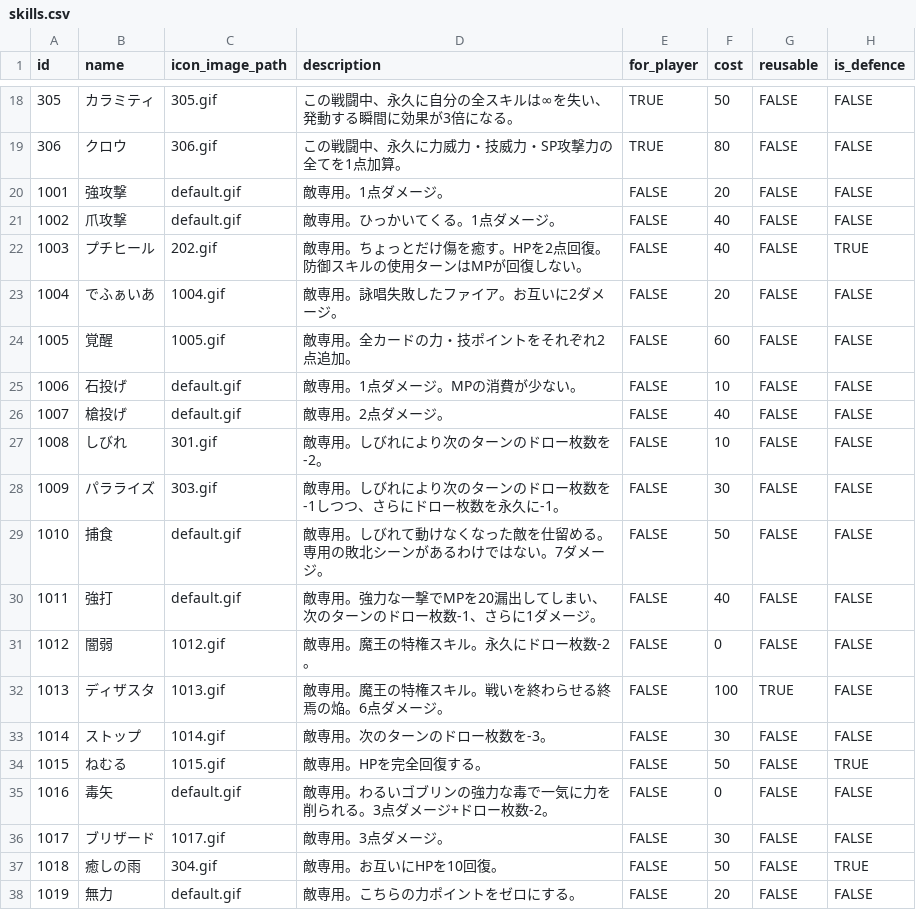
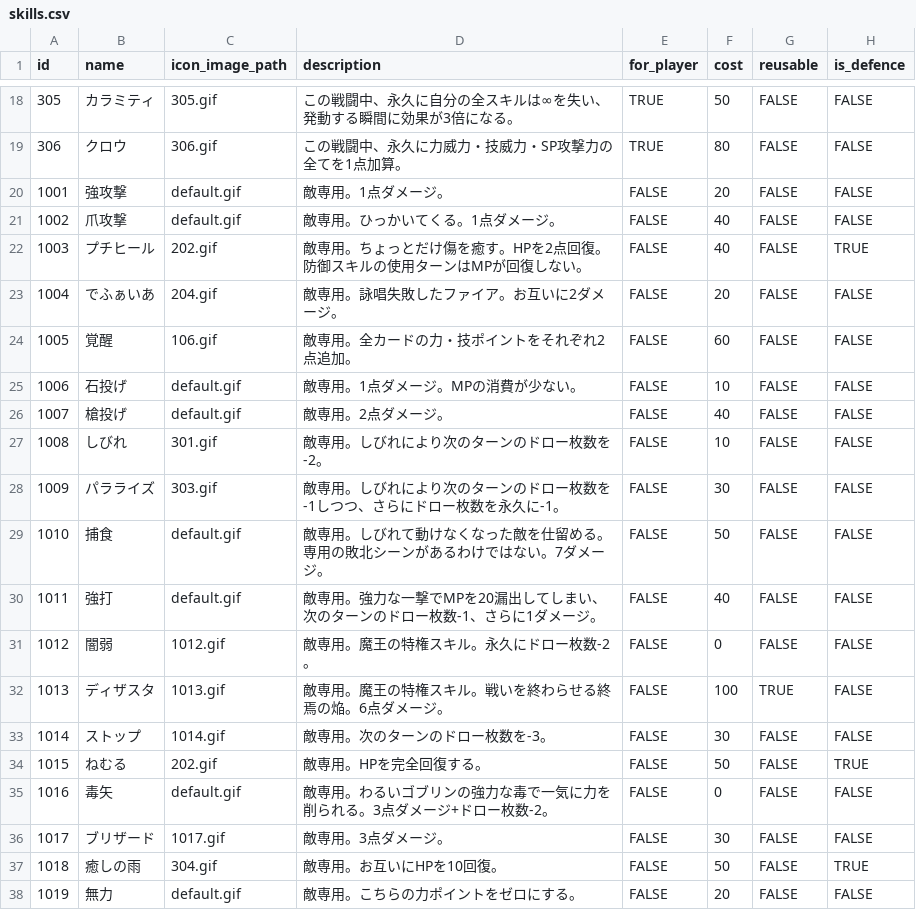
Before and after one commit to jyllsarta/stray-masterdata, a CSV file: seeds/skills.csv, drawn as a sheet; only a part is shown, gaps mark what is left out; the diff names each change by its address in the sheet, - before the commit and + after, or states it on an @@ line.

Commit message:
update by Masterdata Task 2020-08-28 00:27:32 +0900

```diff
--- a/seeds/skills.csv
+++ b/seeds/skills.csv
-C23 (icon_image_path): 1004.gif
+C23 (icon_image_path): 204.gif
-C24 (icon_image_path): 1005.gif
+C24 (icon_image_path): 106.gif
-C34 (icon_image_path): 1015.gif
+C34 (icon_image_path): 202.gif
```
